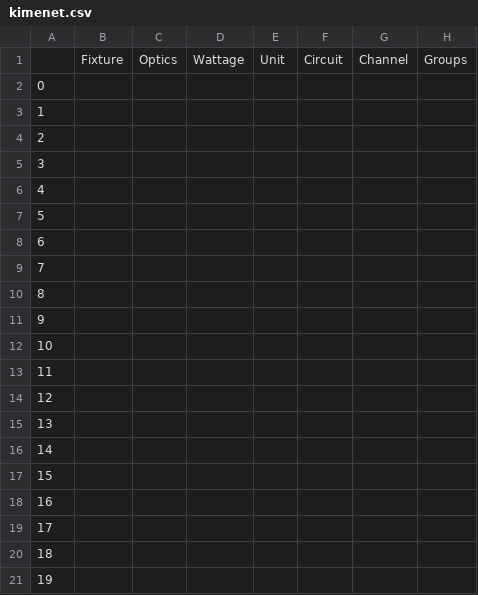
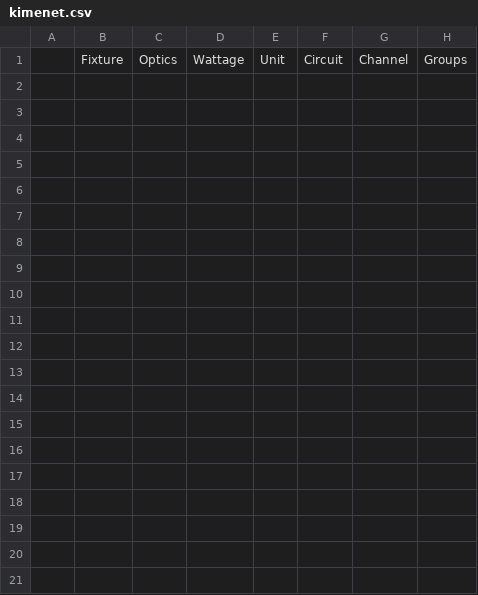
Before and after one commit to bozi6/hello-world, a CSV file: ma2xml2capture/kimenet.csv, drawn as a sheet; only a part is shown; rows hold the shown columns only; the diff covers the shown part only; the diff names each change by its address in the sheet, - before the commit and + after, or states it on an @@ line.

Commit message:
ma2xml 2 capture xml beleorules

```diff
--- a/ma2xml2capture/kimenet.csv
+++ b/ma2xml2capture/kimenet.csv
-row 2: 0
-row 3: 1
-row 4: 2
-row 5: 3
-row 6: 4
-row 7: 5
-row 8: 6
-row 9: 7
-row 10: 8
-row 11: 9
-row 12: 10
-row 13: 11
-row 14: 12
-row 15: 13
-row 16: 14
-row 17: 15
-row 18: 16
-row 19: 17
-row 20: 18
-row 21: 19
```
Also changed, not shown: 18 removed rows elsewhere in this file, 3 other files.
